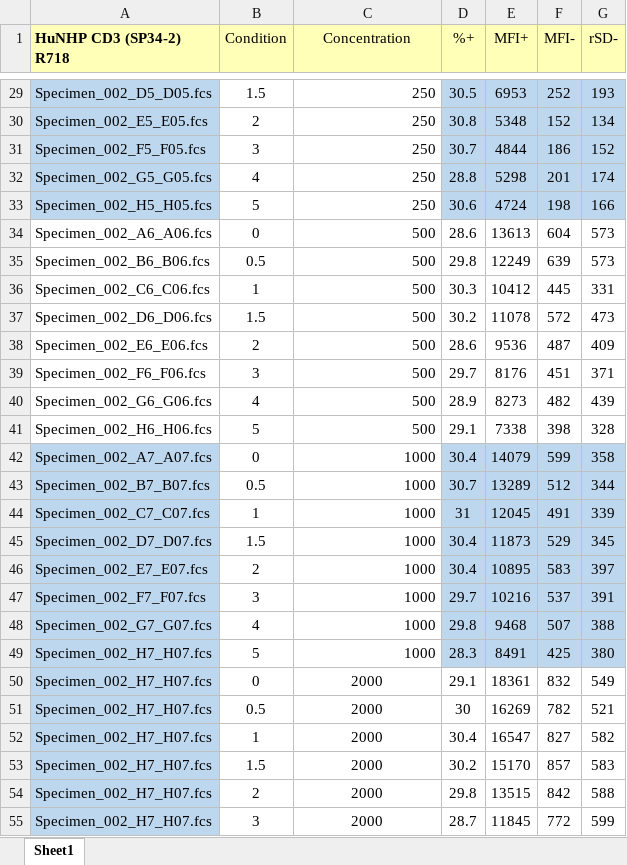
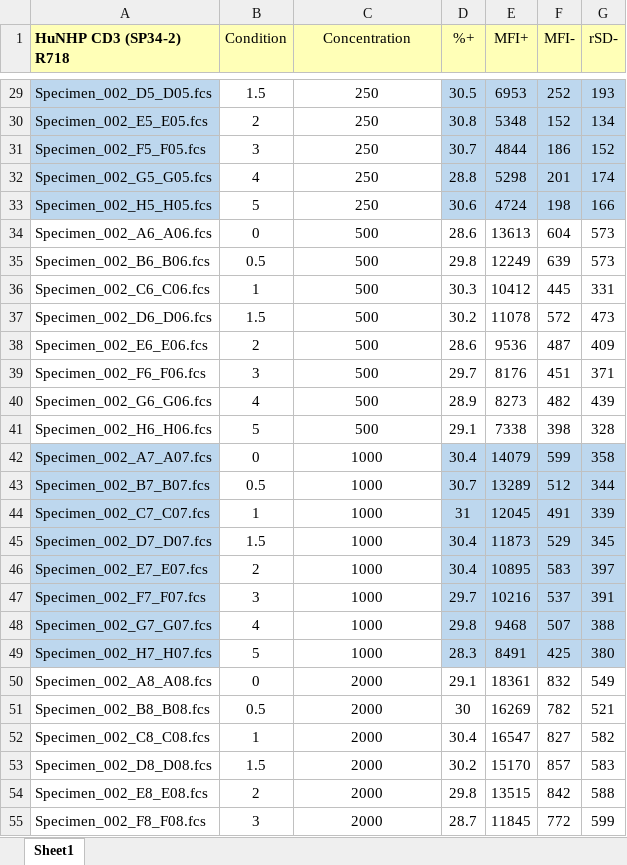
Before and after one commit to sktrinh12/bdb-regression, an Excel workbook: stability_stats_example.xlsx, sheet Sheet1, drawn as a sheet; only a part is shown, gaps mark what is left out; values as stored, in another font and other column widths than the file's, no borders; the diff covers the shown part only; the diff names each change by its address in the sheet, - before the commit and + after, or states it on an @@ line.

```diff
--- a/stability_stats_example.xlsx (sheet Sheet1)
+++ b/stability_stats_example.xlsx (sheet Sheet1)
-C29:C49 alignment: right
+C29:C49 alignment: center
-A50 (HuNHP CD3 (SP34-2) R718): Specimen_002_H7_H07.fcs
+A50 (HuNHP CD3 (SP34-2) R718): Specimen_002_A8_A08.fcs
-A50:A55 fill: #BDD7EE
+A50:A55 fill: none
-A51 (HuNHP CD3 (SP34-2) R718): Specimen_002_H7_H07.fcs
+A51 (HuNHP CD3 (SP34-2) R718): Specimen_002_B8_B08.fcs
-A52 (HuNHP CD3 (SP34-2) R718): Specimen_002_H7_H07.fcs
+A52 (HuNHP CD3 (SP34-2) R718): Specimen_002_C8_C08.fcs
-A53 (HuNHP CD3 (SP34-2) R718): Specimen_002_H7_H07.fcs
+A53 (HuNHP CD3 (SP34-2) R718): Specimen_002_D8_D08.fcs
-A54 (HuNHP CD3 (SP34-2) R718): Specimen_002_H7_H07.fcs
+A54 (HuNHP CD3 (SP34-2) R718): Specimen_002_E8_E08.fcs
-A55 (HuNHP CD3 (SP34-2) R718): Specimen_002_H7_H07.fcs
+A55 (HuNHP CD3 (SP34-2) R718): Specimen_002_F8_F08.fcs
```
Also changed, not shown: 2 edited cells and cell formats elsewhere in this sheet, stability_stats_template.xlsx, 3 other files.
